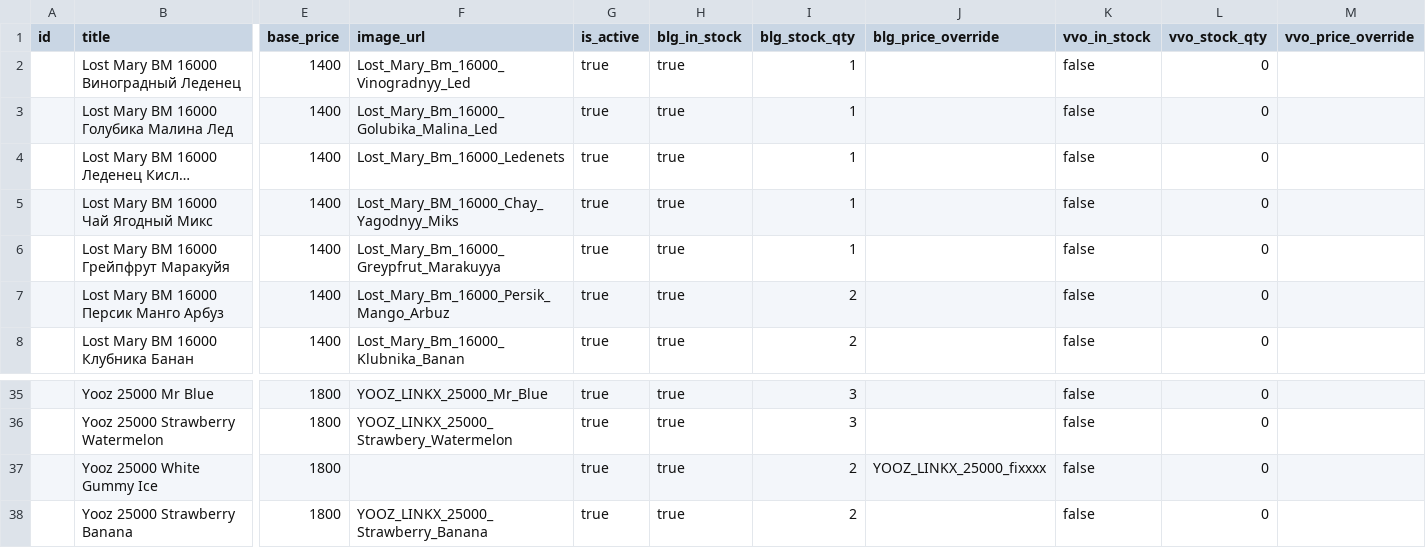
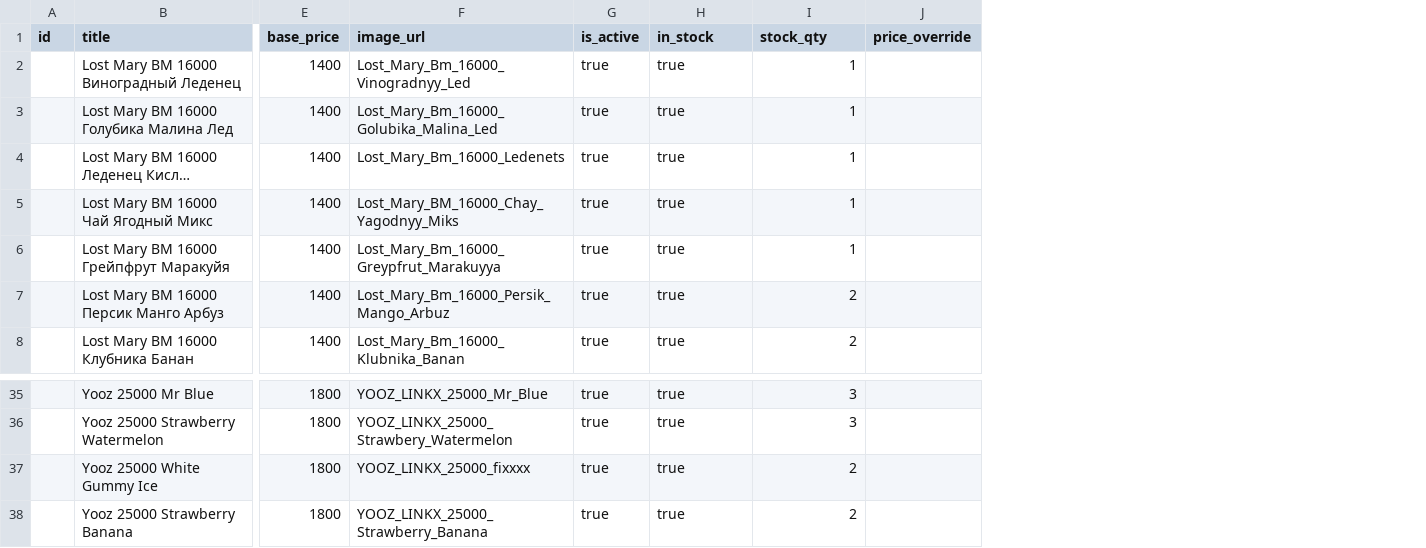
Before and after one commit to n0teternal/vapeshop, a CSV file: NEW_BATCH_PRODUCTS_2026-02-26_lastt_blg.csv, drawn as a sheet; only a part is shown, gaps mark what is left out; long unchanged cells end in …; removed rows and columns are numbered as before the commit, all else as after; the diff names each change by its address in the sheet, - before the commit and + after, or states it on an @@ line.

Commit message:
fast fix of images

```diff
--- a/NEW_BATCH_PRODUCTS_2026-02-26_lastt_blg.csv
+++ b/NEW_BATCH_PRODUCTS_2026-02-26_lastt_blg.csv
-column J (blg_price_override), row 37: YOOZ_LINKX_25000_fixxxx
-column K (vvo_in_stock), rows 2-8: all false; rows 35-38: all false
-column L (vvo_stock_qty), rows 2-8: all 0; rows 35-38: all 0
-column M (vvo_price_override), empty
+column J (price_override), empty
-H1: blg_in_stock
+H1: in_stock
-I1: blg_stock_qty
+I1: stock_qty
-F37 (image_url): (empty)
+F37 (image_url): YOOZ_LINKX_25000_fixxxx
```
Also changed, not shown: 1 other file.
